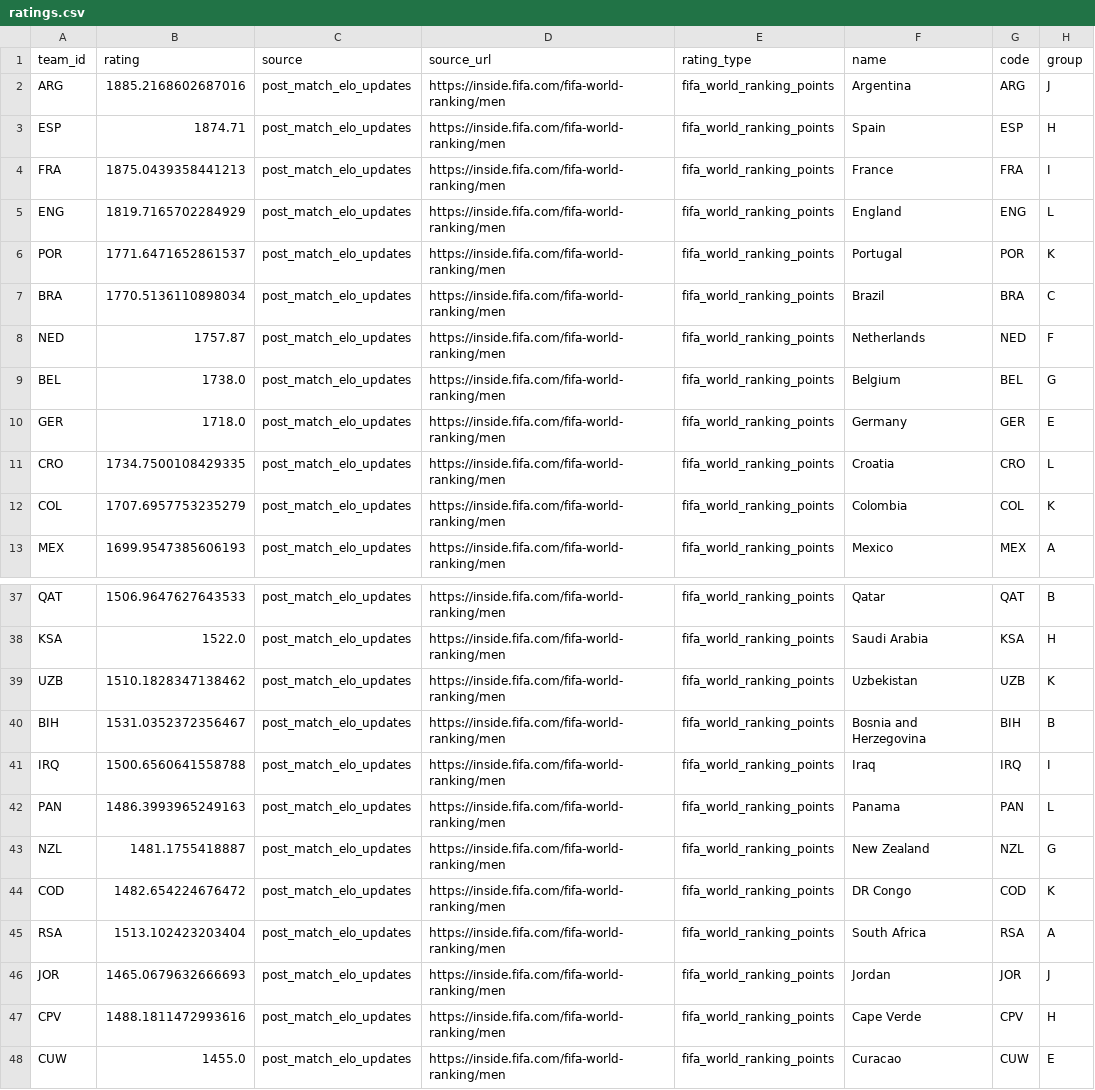
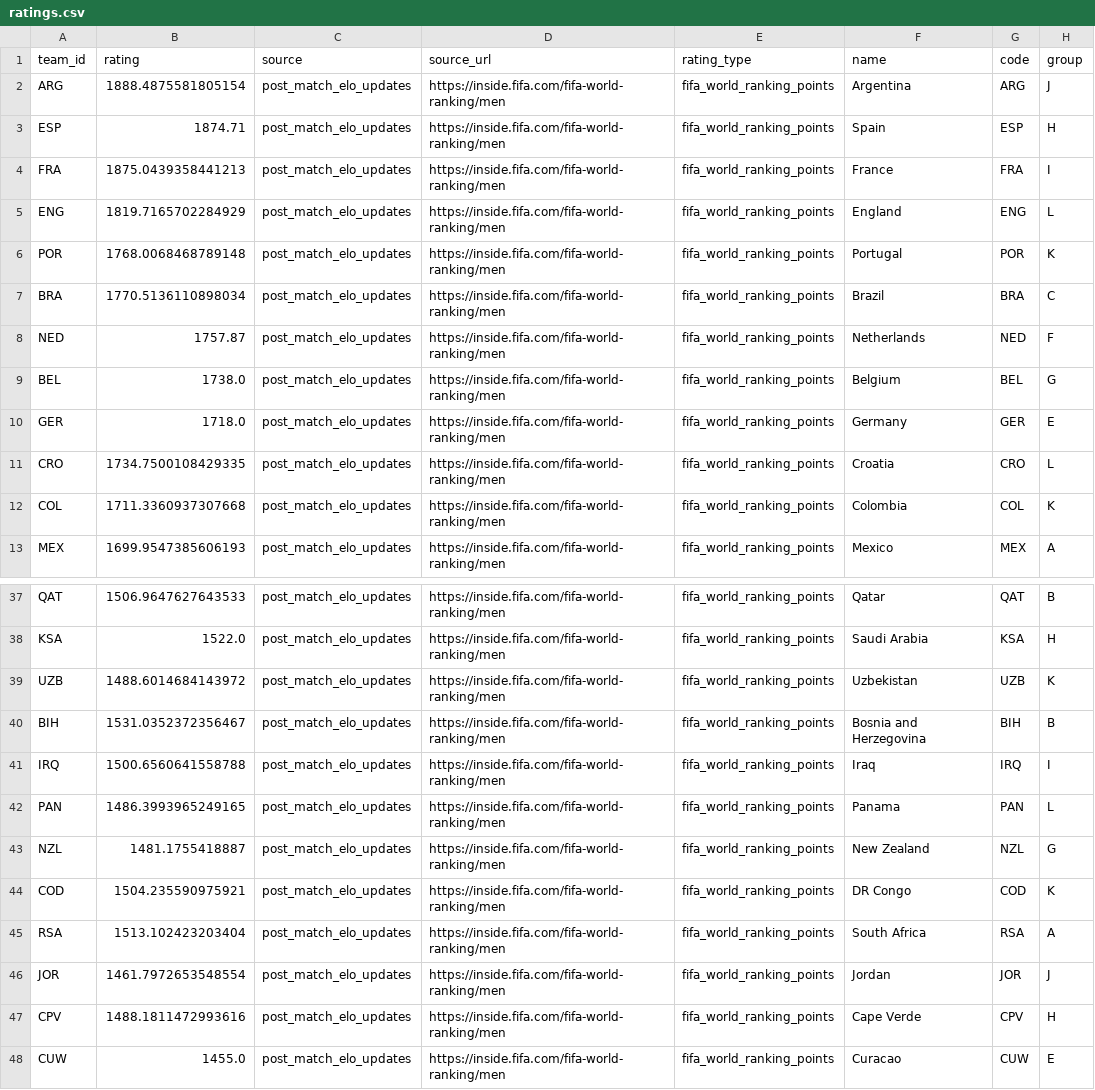
Before and after one commit to j-abed/world-cup-predictor, a CSV file: data/ratings.csv, drawn as a sheet; only a part is shown, gaps mark what is left out.

```diff
--- a/data/ratings.csv
+++ b/data/ratings.csv
@@ -1,3 +1,3 @@
 team_id,rating,source,source_url,rating_type,name,code,group
-ARG,1885.2168602687016,post_match_elo_updates,https://inside.fifa.com/fifa-world-ranking/men,fifa_world_ranking_points,Argentina,ARG,J
+ARG,1888.4875581805154,post_match_elo_updates,https://inside.fifa.com/fifa-world-ranking/men,fifa_world_ranking_points,Argentina,ARG,J
 ESP,1874.71,post_match_elo_updates,https://inside.fifa.com/fifa-world-ranking/men,fifa_world_ranking_points,Spain,ESP,H
@@ -5,3 +5,3 @@ FRA,1875.0439358441213,post_match_elo_updates,https://inside.fifa.com/fifa-world
 ENG,1819.7165702284929,post_match_elo_updates,https://inside.fifa.com/fifa-world-ranking/men,fifa_world_ranking_points,England,ENG,L
-POR,1771.6471652861537,post_match_elo_updates,https://inside.fifa.com/fifa-world-ranking/men,fifa_world_ranking_points,Portugal,POR,K
+POR,1768.0068468789148,post_match_elo_updates,https://inside.fifa.com/fifa-world-ranking/men,fifa_world_ranking_points,Portugal,POR,K
 BRA,1770.5136110898034,post_match_elo_updates,https://inside.fifa.com/fifa-world-ranking/men,fifa_world_ranking_points,Brazil,BRA,C
@@ -11,3 +11,3 @@ GER,1718.0,post_match_elo_updates,https://inside.fifa.com/fifa-world-ranking/men
 CRO,1734.7500108429335,post_match_elo_updates,https://inside.fifa.com/fifa-world-ranking/men,fifa_world_ranking_points,Croatia,CRO,L
-COL,1707.6957753235279,post_match_elo_updates,https://inside.fifa.com/fifa-world-ranking/men,fifa_world_ranking_points,Colombia,COL,K
+COL,1711.3360937307668,post_match_elo_updates,https://inside.fifa.com/fifa-world-ranking/men,fifa_world_ranking_points,Colombia,COL,K
 MEX,1699.9547385606193,post_match_elo_updates,https://inside.fifa.com/fifa-world-ranking/men,fifa_world_ranking_points,Mexico,MEX,A
@@ -38,10 +38,10 @@ QAT,1506.9647627643533,post_match_elo_updates,https://inside.fifa.com/fifa-world
 KSA,1522.0,post_match_elo_updates,https://inside.fifa.com/fifa-world-ranking/men,fifa_world_ranking_points,Saudi Arabia,KSA,H
-UZB,1510.1828347138462,post_match_elo_updates,https://inside.fifa.com/fifa-world-ranking/men,fifa_world_ranking_points,Uzbekistan,UZB,K
+UZB,1488.6014684143972,post_match_elo_updates,https://inside.fifa.com/fifa-world-ranking/men,fifa_world_ranking_points,Uzbekistan,UZB,K
 BIH,1531.0352372356467,post_match_elo_updates,https://inside.fifa.com/fifa-world-ranking/men,fifa_world_ranking_points,Bosnia and Herzegovina,BIH,B
 IRQ,1500.6560641558788,post_match_elo_updates,https://inside.fifa.com/fifa-world-ranking/men,fifa_world_ranking_points,Iraq,IRQ,I
-PAN,1486.3993965249163,post_match_elo_updates,https://inside.fifa.com/fifa-world-ranking/men,fifa_world_ranking_points,Panama,PAN,L
+PAN,1486.3993965249165,post_match_elo_updates,https://inside.fifa.com/fifa-world-ranking/men,fifa_world_ranking_points,Panama,PAN,L
 NZL,1481.1755418887,post_match_elo_updates,https://inside.fifa.com/fifa-world-ranking/men,fifa_world_ranking_points,New Zealand,NZL,G
-COD,1482.654224676472,post_match_elo_updates,https://inside.fifa.com/fifa-world-ranking/men,fifa_world_ranking_points,DR Congo,COD,K
+COD,1504.235590975921,post_match_elo_updates,https://inside.fifa.com/fifa-world-ranking/men,fifa_world_ranking_points,DR Congo,COD,K
 RSA,1513.102423203404,post_match_elo_updates,https://inside.fifa.com/fifa-world-ranking/men,fifa_world_ranking_points,South Africa,RSA,A
-JOR,1465.0679632666693,post_match_elo_updates,https://inside.fifa.com/fifa-world-ranking/men,fifa_world_ranking_points,Jordan,JOR,J
+JOR,1461.7972653548554,post_match_elo_updates,https://inside.fifa.com/fifa-world-ranking/men,fifa_world_ranking_points,Jordan,JOR,J
 CPV,1488.1811472993616,post_match_elo_updates,https://inside.fifa.com/fifa-world-ranking/men,fifa_world_ranking_points,Cape Verde,CPV,H
```
Also changed, not shown: data/fair_play.csv, data/ratings_applied_matches.csv, 3 other files.
